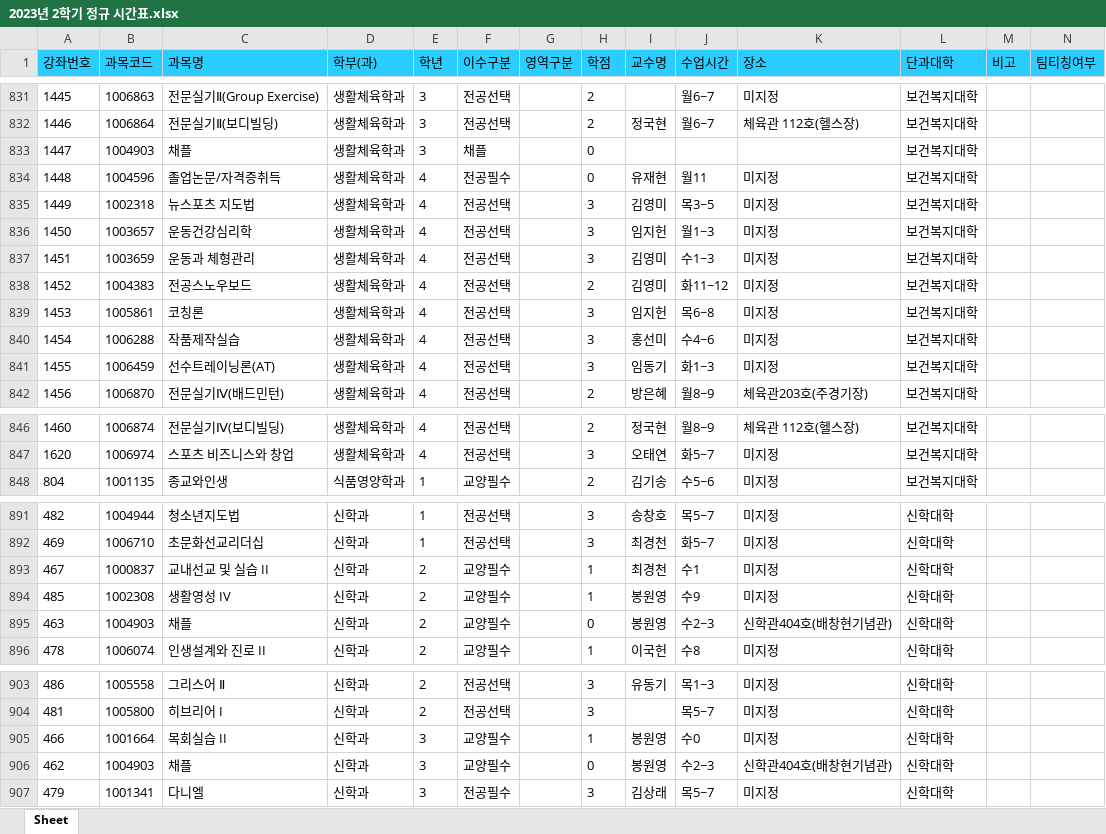
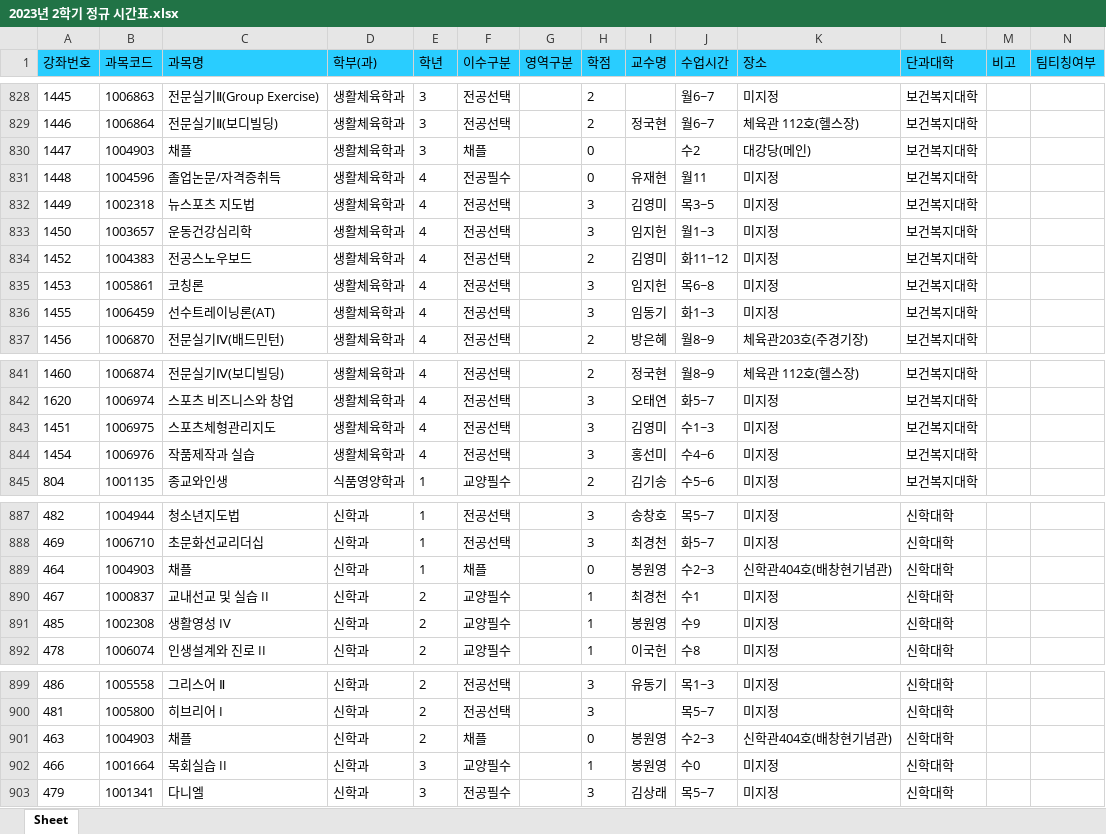
Before and after one commit to syu-kr/lecture.syu.kr-everytime, an Excel workbook: data/2023년 2학기 정규 시간표.xlsx, sheet Sheet, drawn as a sheet; only a part is shown, gaps mark what is left out; values as stored, in another font and other column widths than the file's, no borders; removed rows and columns are numbered as before the commit, all else as after; the diff covers the shown part only; the diff names each change by its address in the sheet, - before the commit and + after, or states it on an @@ line.

Commit message:
updated data files

```diff
--- a/data/2023년 2학기 정규 시간표.xlsx (sheet Sheet)
+++ b/data/2023년 2학기 정규 시간표.xlsx (sheet Sheet)
-J830 (수업시간): (empty)
+J830 (수업시간): 수2
-K830 (장소): (empty)
+K830 (장소): 대강당(메인)
-row 837: 1451 | 1003659 | 운동과 체형관리 | 생활체육학과 | 4 | 전공선택 |  | 3 | 김영미 | 수1~3 | 미지정 | 보건복지대학
-row 840: 1454 | 1006288 | 작품제작실습 | 생활체육학과 | 4 | 전공선택 |  | 3 | 홍선미 | 수4~6 | 미지정 | 보건복지대학
+row 843: 1451 | 1006975 | 스포츠체형관리지도 | 생활체육학과 | 4 | 전공선택 |  | 3 | 김영미 | 수1~3 | 미지정 | 보건복지대학
+row 844: 1454 | 1006976 | 작품제작과 실습 | 생활체육학과 | 4 | 전공선택 |  | 3 | 홍선미 | 수4~6 | 미지정 | 보건복지대학
+row 889: 464 | 1004903 | 채플 | 신학과 | 1 | 채플 |  | 0 | 봉원영 | 수2~3 | 신학관404호(배창현기념관) | 신학대학
-row 895: 463 | 1004903 | 채플 | 신학과 | 2 | 교양필수 |  | 0 | 봉원영 | 수2~3 | 신학관404호(배창현기념관) | 신학대학
+row 901: 463 | 1004903 | 채플 | 신학과 | 2 | 채플 |  | 0 | 봉원영 | 수2~3 | 신학관404호(배창현기념관) | 신학대학
-row 906: 462 | 1004903 | 채플 | 신학과 | 3 | 교양필수 |  | 0 | 봉원영 | 수2~3 | 신학관404호(배창현기념관) | 신학대학
```
Also changed, not shown: 3 added rows, 6 removed rows, 13 moved rows and 92 edited cells elsewhere in this sheet, 1 other file.
